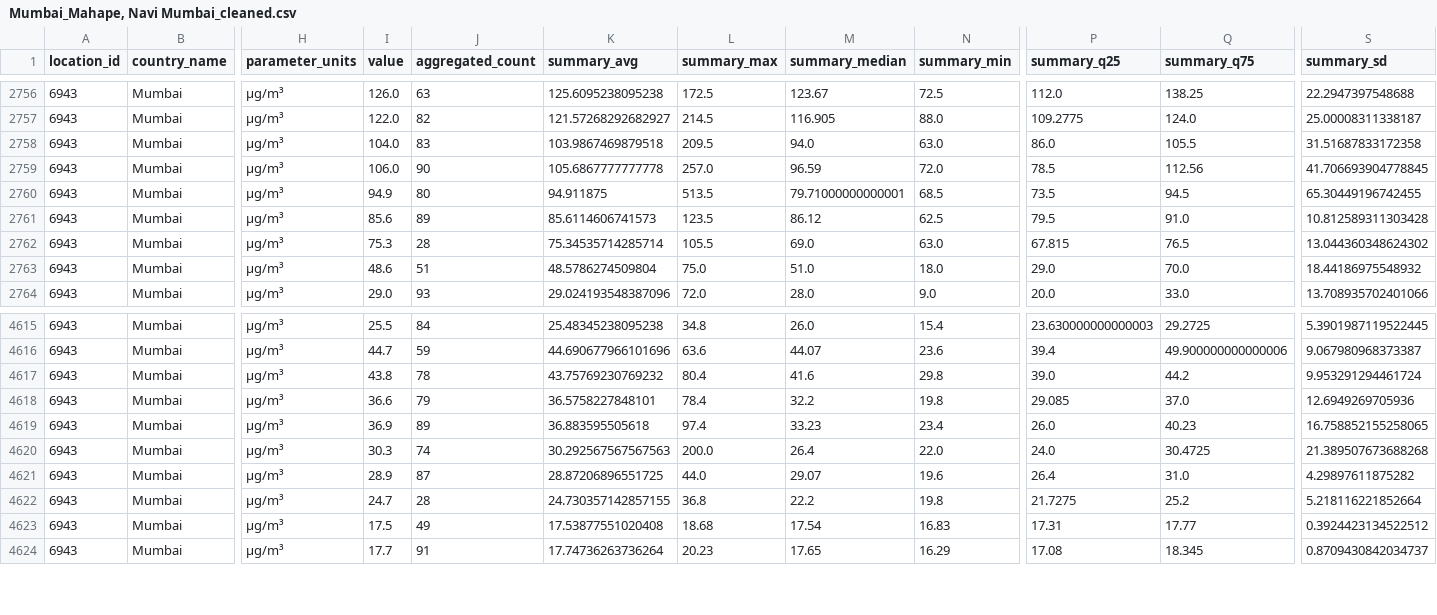
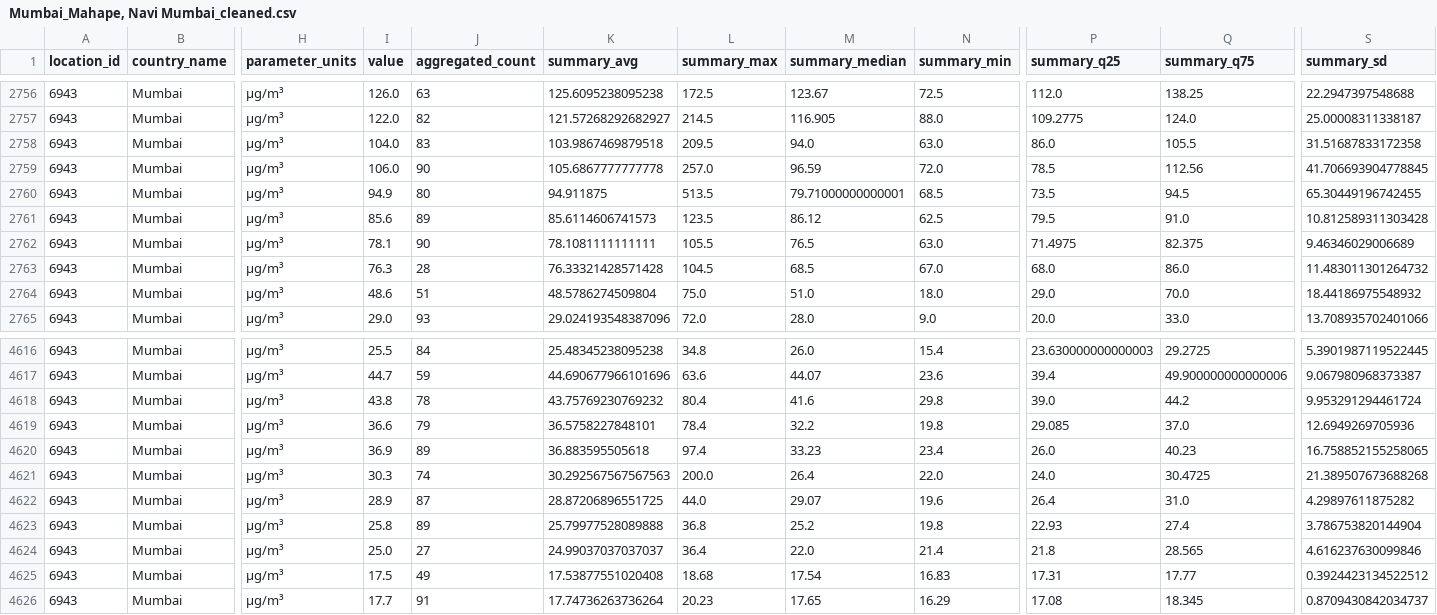
Before and after one commit to andonyns/air-quality, a CSV file: data/Mumbai_Mahape, Navi Mumbai/Mumbai_Mahape, Navi Mumbai_cleaned.csv, drawn as a sheet; only a part is shown, gaps mark what is left out; addresses are those after the commit; rows hold the shown columns only; the diff names each change by its address in the sheet, - before the commit and + after, or states it on an @@ line.

```diff
--- a/data/Mumbai_Mahape, Navi Mumbai/Mumbai_Mahape, Navi Mumbai_cleaned.csv
+++ b/data/Mumbai_Mahape, Navi Mumbai/Mumbai_Mahape, Navi Mumbai_cleaned.csv
-I2762 (value): 75.3
+I2762 (value): 78.1
-J2762 (aggregated_count): 28
+J2762 (aggregated_count): 90
-K2762 (summary_avg): 75.34535714285714
+K2762 (summary_avg): 78.1081111111111
-M2762 (summary_median): 69.0
+M2762 (summary_median): 76.5
-P2762 (summary_q25): 67.815
+P2762 (summary_q25): 71.4975
-Q2762 (summary_q75): 76.5
+Q2762 (summary_q75): 82.375
-S2762 (summary_sd): 13.044360348624302
+S2762 (summary_sd): 9.46346029006689
+row 2763: 6943 | Mumbai | µg/m³ | 76.3 | 28 | 76.33321428571428 | 104.5 | 68.5 | 67.0 | 68.0 | 86.0 | 11.483011301264732
-I4623 (value): 24.7
+I4623 (value): 25.8
-J4623 (aggregated_count): 28
+J4623 (aggregated_count): 89
-K4623 (summary_avg): 24.730357142857155
+K4623 (summary_avg): 25.79977528089888
-M4623 (summary_median): 22.2
+M4623 (summary_median): 25.2
-P4623 (summary_q25): 21.7275
+P4623 (summary_q25): 22.93
-Q4623 (summary_q75): 25.2
+Q4623 (summary_q75): 27.4
-S4623 (summary_sd): 5.218116221852664
+S4623 (summary_sd): 3.786753820144904
+row 4624: 6943 | Mumbai | µg/m³ | 25.0 | 27 | 24.99037037037037 | 36.4 | 22.0 | 21.4 | 21.8 | 28.565 | 4.616237630099846
```
Also changed, not shown: data/España_Madrid, Villa del Prado/España_Madrid, Villa del Prado.csv, data/España_Madrid, Villa del Prado/España_Madrid, Villa del Prado_cleaned.csv, 14 other files.
